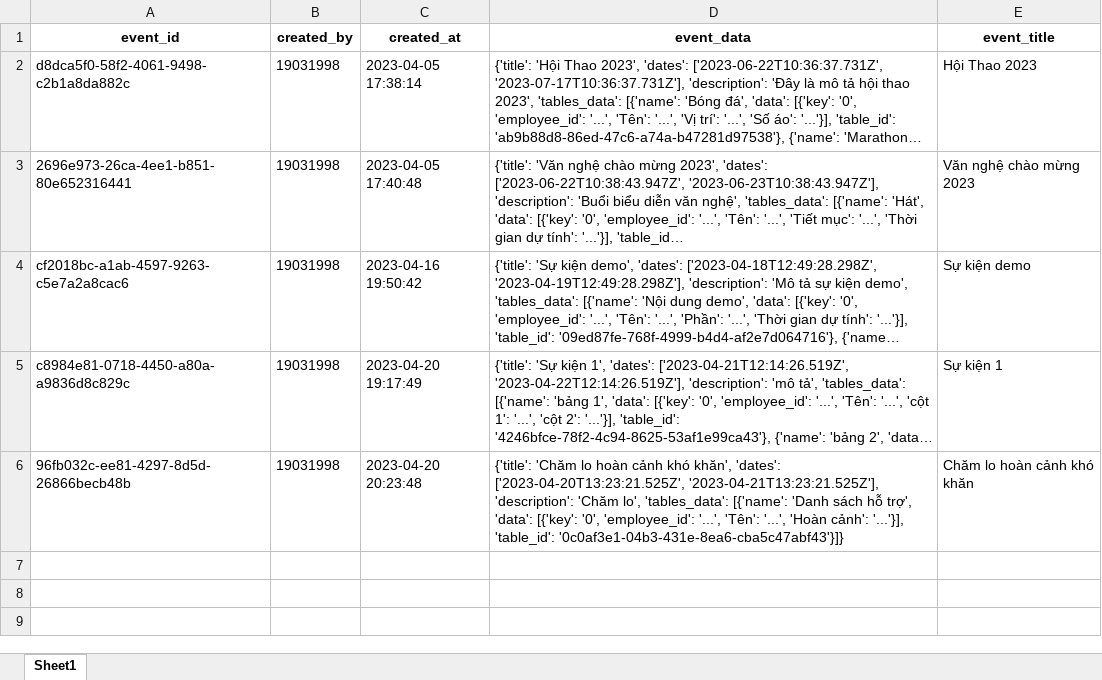
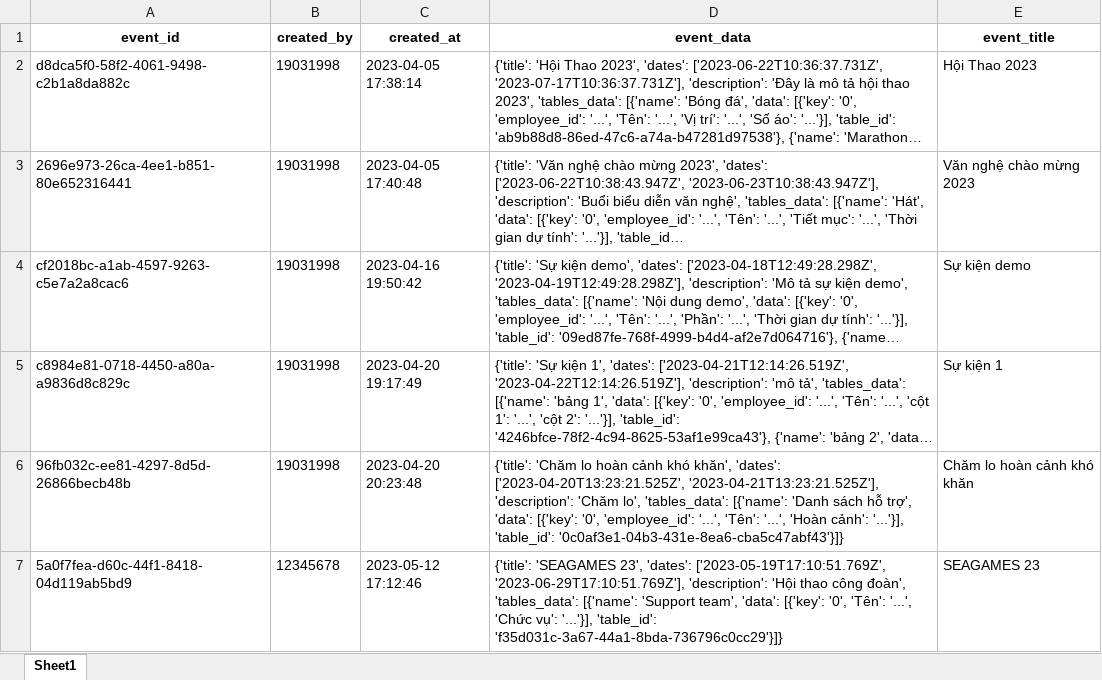
Before and after one commit to luonghuuthanhnam/working_app_python_backend, an Excel workbook: app/database/event/event_db.xlsx, sheet Sheet1, drawn as a sheet; long unchanged cells end in …; values as stored, in another font and other column widths than the file's, no borders; the diff names each change by its address in the sheet, - before the commit and + after, or states it on an @@ line.

Commit message:
update data

```diff
--- a/app/database/event/event_db.xlsx (sheet Sheet1)
+++ b/app/database/event/event_db.xlsx (sheet Sheet1)
+row 7: 5a0f7fea-d60c-44f1-8418-04d119ab5bd9 | 12345678 | 2023-05-12 17:12:46 | {'title': 'SEAGAMES 23', 'dates': ['2023-05-19T17:10:51.769Z', '2023-06-29T17:10:51.769Z'], 'description': 'Hội thao công đoàn', 'tables_data': [{'name': 'Support team', 'data': [{'key': '0', 'Tên': '...', 'Chức vụ': '...'}], 'table_id': 'f35d031c-3a67-44a1-8bda-736796c0cc29'}]} | SEAGAMES 23
```
Also changed, not shown: 5 other files.
